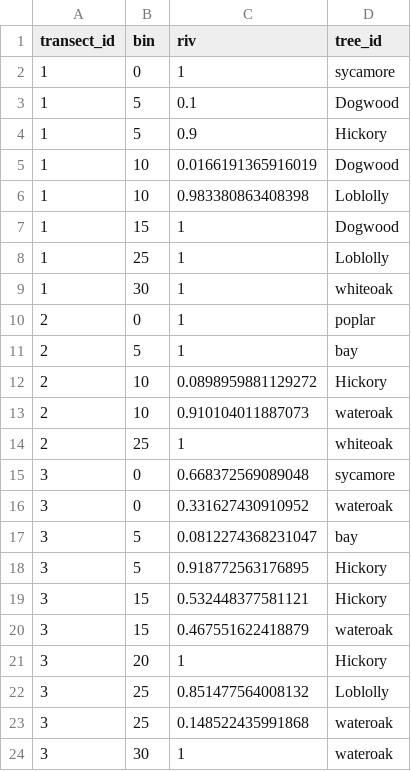
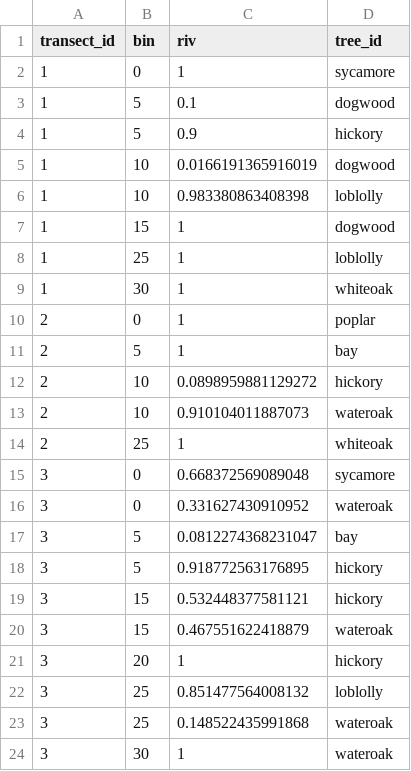
Before and after one commit to USC-Ecology-Lab/Lab_3_Community-Assemblages, a CSV file: data/tree_sp_riv_5m.csv, drawn as a sheet.

```diff
--- a/data/tree_sp_riv_5m.csv
+++ b/data/tree_sp_riv_5m.csv
@@ -2,8 +2,8 @@
 1,0,1,"sycamore"
-1,5,0.1,"Dogwood"
-1,5,0.9,"Hickory"
-1,10,0.0166191365916019,"Dogwood"
-1,10,0.983380863408398,"Loblolly"
-1,15,1,"Dogwood"
-1,25,1,"Loblolly"
+1,5,0.1,"dogwood"
+1,5,0.9,"hickory"
+1,10,0.0166191365916019,"dogwood"
+1,10,0.983380863408398,"loblolly"
+1,15,1,"dogwood"
+1,25,1,"loblolly"
 1,30,1,"whiteoak"
@@ -11,3 +11,3 @@
 2,5,1,"bay"
-2,10,0.0898959881129272,"Hickory"
+2,10,0.0898959881129272,"hickory"
 2,10,0.910104011887073,"wateroak"
@@ -17,7 +17,7 @@
 3,5,0.0812274368231047,"bay"
-3,5,0.918772563176895,"Hickory"
-3,15,0.532448377581121,"Hickory"
+3,5,0.918772563176895,"hickory"
+3,15,0.532448377581121,"hickory"
 3,15,0.467551622418879,"wateroak"
-3,20,1,"Hickory"
-3,25,0.851477564008132,"Loblolly"
+3,20,1,"hickory"
+3,25,0.851477564008132,"loblolly"
 3,25,0.148522435991868,"wateroak"
```
Also changed, not shown: data/tree_cat_5m.csv, data/tree_cat_subregion.csv, 3 other files.
